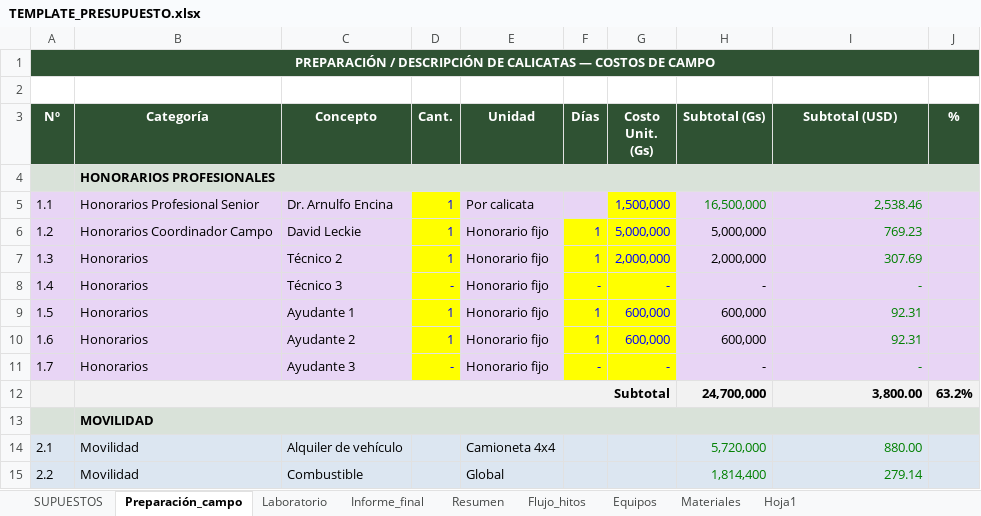
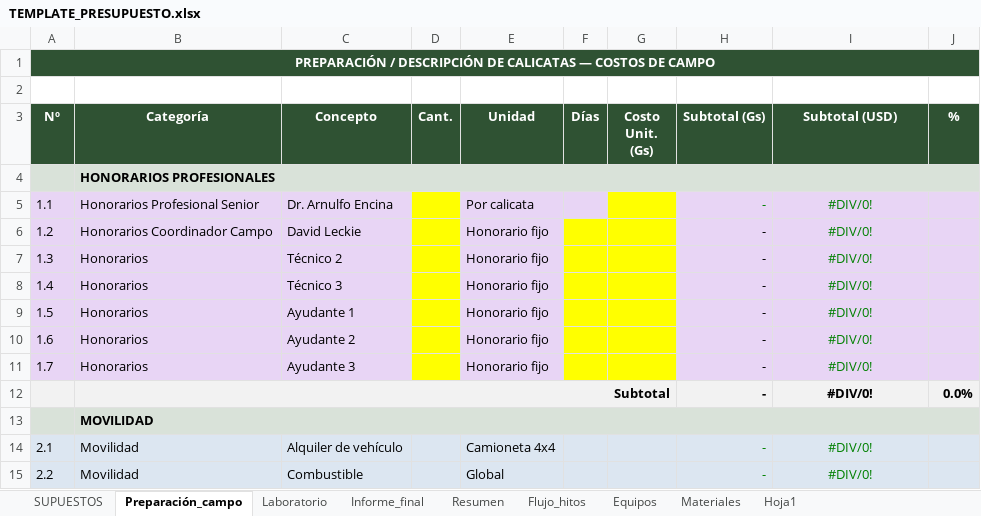
Before and after one commit to RTorres098/PAGINA_ST, an Excel workbook: admin/presupuesto/TEMPLATE_PRESUPUESTO.xlsx, sheet Preparación_campo, drawn as a sheet; only a part is shown; values as stored, in another font and other column widths than the file's, no borders; removed rows and columns are numbered as before the commit, all else as after; the diff covers the shown part only; the diff names each change by its address in the sheet, - before the commit and + after, or states it on an @@ line.

```diff
--- a/admin/presupuesto/TEMPLATE_PRESUPUESTO.xlsx (sheet Preparación_campo)
+++ b/admin/presupuesto/TEMPLATE_PRESUPUESTO.xlsx (sheet Preparación_campo)
-D5:D7 (Cant.): 1
+D5:D7 (Cant.): (empty)
-G5 (Costo Unit. (Gs)): 1,500,000
+G5 (Costo Unit. (Gs)): (empty)
-H5 (Subtotal (Gs)): 16,500,000
+H5 (Subtotal (Gs)): -
-I5 (Subtotal (USD)): 2,538.46
+I5 (Subtotal (USD)): #DIV/0!
-I5:I11 alignment: right
+I5:I11 alignment: center
-F6:F7 (Días): 1
+F6:F7 (Días): (empty)
-G6 (Costo Unit. (Gs)): 5,000,000
+G6 (Costo Unit. (Gs)): (empty)
-H6 (Subtotal (Gs)): 5,000,000
+H6 (Subtotal (Gs)): -
-I6 (Subtotal (USD)): 769.23
+I6 (Subtotal (USD)): #DIV/0!
-G7 (Costo Unit. (Gs)): 2,000,000
+G7 (Costo Unit. (Gs)): (empty)
-H7 (Subtotal (Gs)): 2,000,000
+H7 (Subtotal (Gs)): -
-I7 (Subtotal (USD)): 307.69
+I7 (Subtotal (USD)): #DIV/0!
-D8 (Cant.): -
+D8 (Cant.): (empty)
-F8 (Días): -
+F8 (Días): (empty)
-G8 (Costo Unit. (Gs)): -
+G8 (Costo Unit. (Gs)): (empty)
-I8 (Subtotal (USD)): -
+I8 (Subtotal (USD)): #DIV/0!
-D9:D10 (Cant.): 1
+D9:D10 (Cant.): (empty)
-F9:F10 (Días): 1
+F9:F10 (Días): (empty)
-G9:G10 (Costo Unit. (Gs)): 600,000
+G9:G10 (Costo Unit. (Gs)): (empty)
-H9:H10 (Subtotal (Gs)): 600,000
+H9:H10 (Subtotal (Gs)): -
-I9:I10 (Subtotal (USD)): 92.31
+I9:I10 (Subtotal (USD)): #DIV/0!
-D11 (Cant.): -
+D11 (Cant.): (empty)
-F11 (Días): -
+F11 (Días): (empty)
-G11 (Costo Unit. (Gs)): -
+G11 (Costo Unit. (Gs)): (empty)
-I11 (Subtotal (USD)): -
+I11 (Subtotal (USD)): #DIV/0!
-row 12:  | Subtotal |  |  |  |  |  | 24,700,000 | 3,800.00 | 63.2%
+row 12:  | Subtotal |  |  |  |  |  | - | #DIV/0! | 0.0%
-H14 (Subtotal (Gs)): 5,720,000
+H14 (Subtotal (Gs)): -
-I14 (Subtotal (USD)): 880.00
+I14 (Subtotal (USD)): #DIV/0!
-I14:I15 alignment: right
+I14:I15 alignment: center
-H15 (Subtotal (Gs)): 1,814,400
+H15 (Subtotal (Gs)): -
-I15 (Subtotal (USD)): 279.14
+I15 (Subtotal (USD)): #DIV/0!
```
Also changed, not shown: 4 added rows, 4 removed rows, 44 edited cells and cell formats elsewhere in this sheet, sheet Flujo_hitos, sheet Resumen, sheet SUPUESTOS, sheet Laboratorio, sheet Informe_final, sheet Materiales, 1 more sheet, 1 other file.
